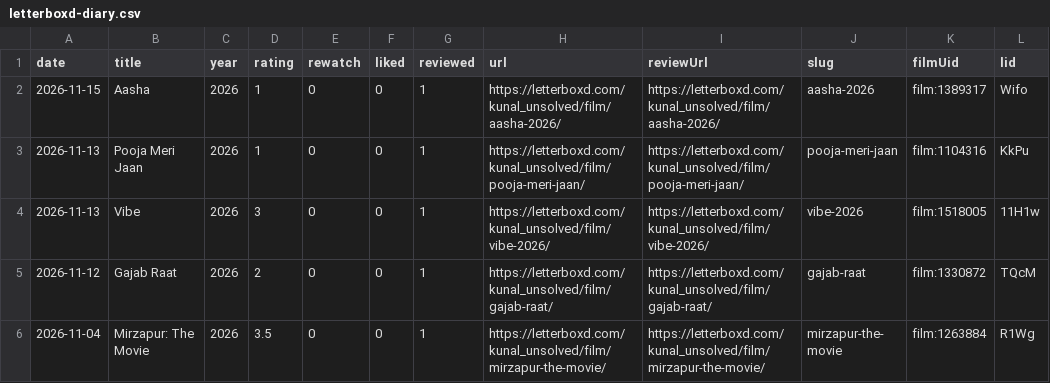
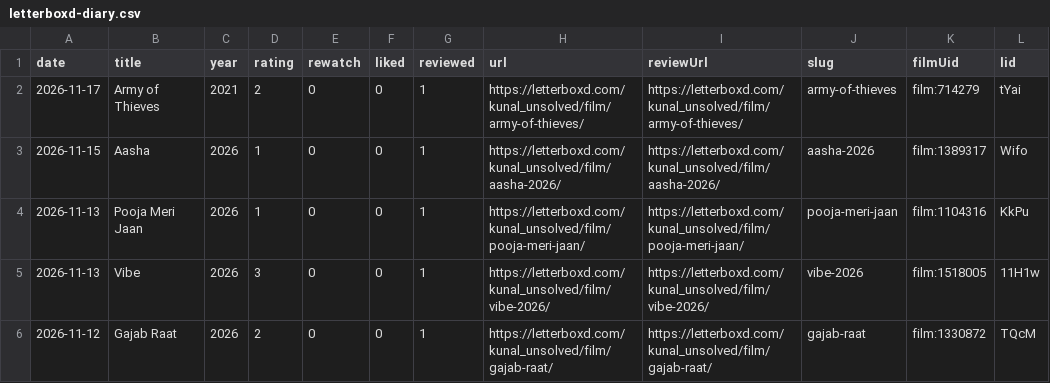
Before and after one commit to kunal-ict/letterboxd-graph-source, a CSV file: images/letterboxd-diary.csv, drawn as a sheet; only a part is shown; the shorter side is filled out with more unchanged rows; the diff names each change by its address in the sheet, - before the commit and + after, or states it on an @@ line.

```diff
--- a/images/letterboxd-diary.csv
+++ b/images/letterboxd-diary.csv
+row 2: 2026-11-17 | Army of Thieves | 2021 | 2 | 0 | 0 | 1 | https://letterboxd.com/kunal_unsolved/film/army-of-thieves/ | https://letterboxd.com/kunal_unsolved/film/army-of-thieves/ | army-of-thieves | film:714279 | tYai
```
Also changed, not shown: 12 other files.
